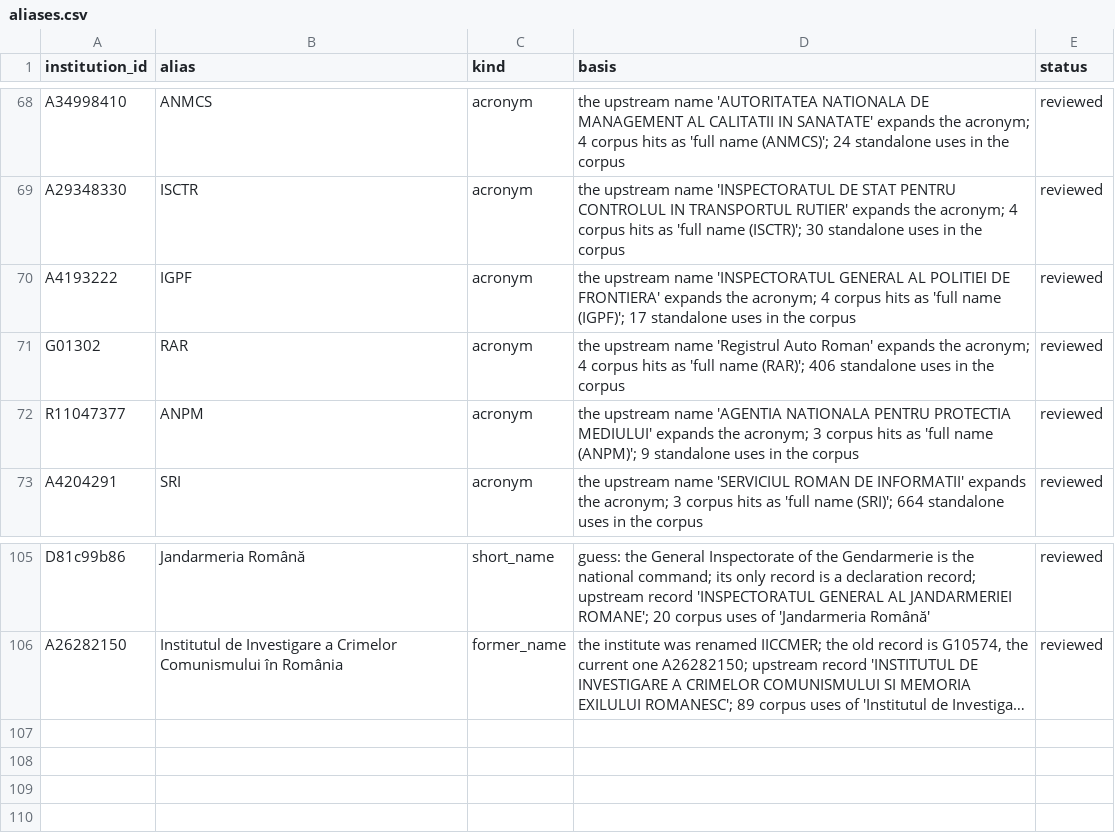
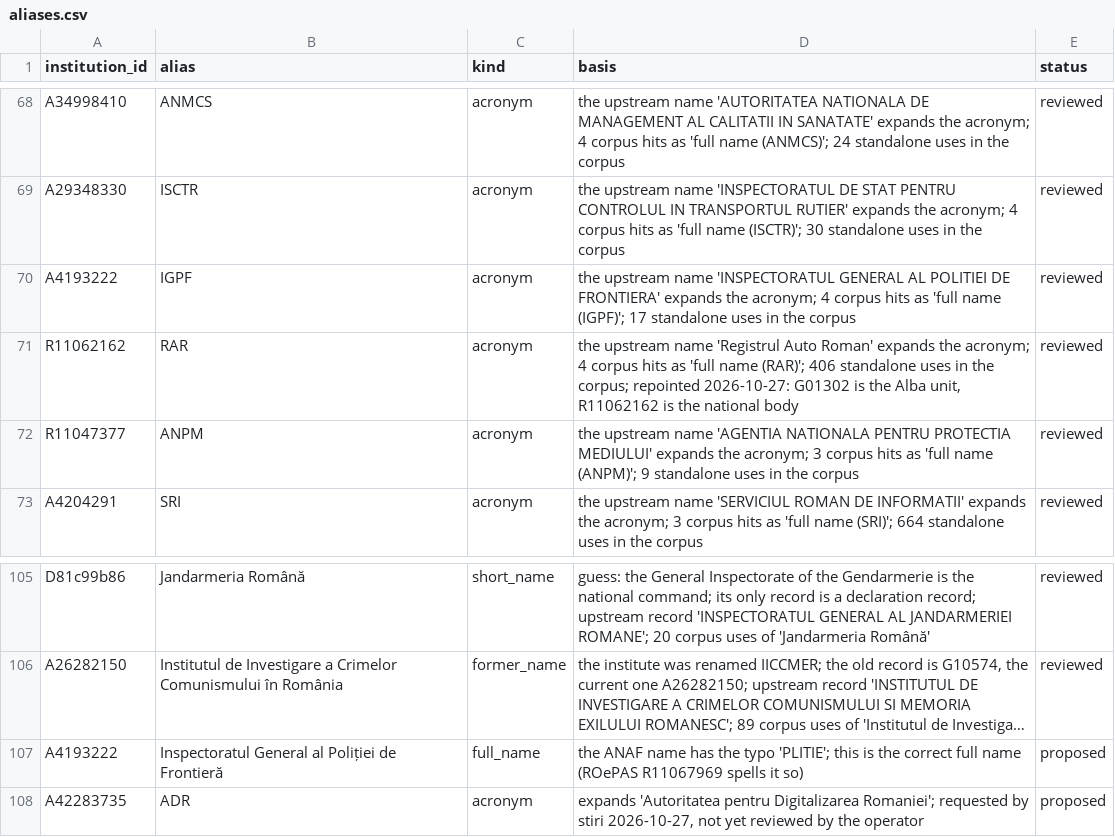
Before and after one commit to gov2-ro/institutii-publice, a CSV file: curation/aliases.csv, drawn as a sheet; only a part is shown, gaps mark what is left out; long unchanged cells end in …; the diff names each change by its address in the sheet, - before the commit and + after, or states it on an @@ line.

```diff
--- a/curation/aliases.csv
+++ b/curation/aliases.csv
-A71 (institution_id): G01302
+A71 (institution_id): R11062162
-D71 (basis): …in the corpus
+D71 (basis): …in the corpus; repointed 2026-10-27: G01302 is the Alba unit, R11062162 is the national body
+row 107: A4193222 | Inspectoratul General al Poliției de Frontieră | full_name | the ANAF name has the typo 'PLITIE'; this is the correct full name (ROePAS R11067969 spells it so) | proposed
+row 108: A42283735 | ADR | acronym | expands 'Autoritatea pentru Digitalizarea Romaniei'; requested by stiri 2026-10-27, not yet reviewed by the operator | proposed
```
Also changed, not shown: 2 other files.
